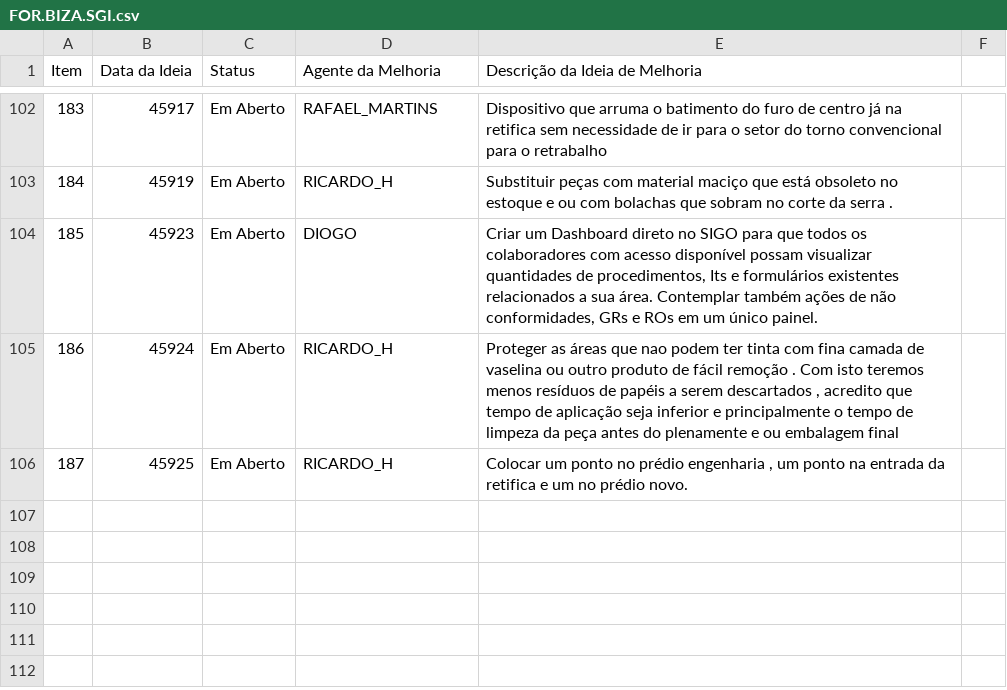
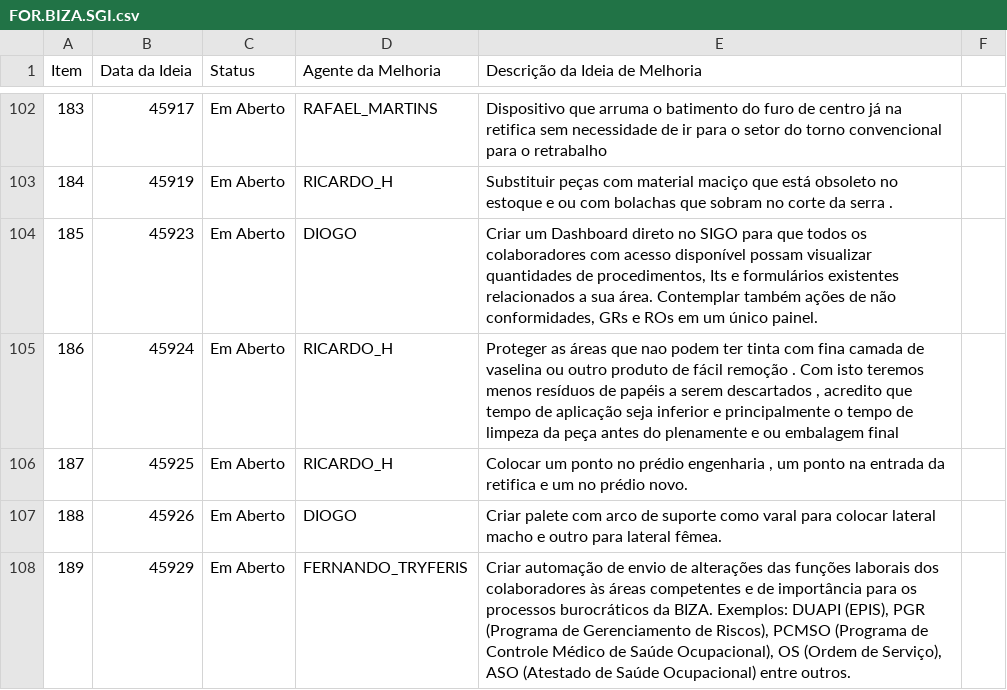
Before and after one commit to Dodoccb/Catalogo-BIZA, a CSV file: FOR.BIZA.SGI.csv, drawn as a sheet; only a part is shown, gaps mark what is left out.

```diff
--- a/FOR.BIZA.SGI.csv
+++ b/FOR.BIZA.SGI.csv
@@ -106 +106,3 @@ Item;Data da Ideia;Status;Agente da Melhoria;Descrição da Ideia de Melhoria
 187;45925;Em Aberto;RICARDO_H;Colocar um ponto no prédio engenharia , um ponto na entrada da retifica e um no prédio novo.
+188;45926;Em Aberto;DIOGO;Criar palete com arco de suporte como varal para colocar lateral macho e outro para lateral fêmea.
+189;45929;Em Aberto;FERNANDO_TRYFERIS;Criar automação de envio de alterações das funções laborais dos colaboradores às áreas competentes e de importância para os processos burocráticos da BIZA. Exemplos: DUAPI (EPIS), PGR (Programa de Gerenciamento de Riscos), PCMSO (Programa de Controle Médico de Saúde Ocupacional), OS (Ordem de Serviço), ASO (Atestado de Saúde Ocupacional) entre outros.
```
